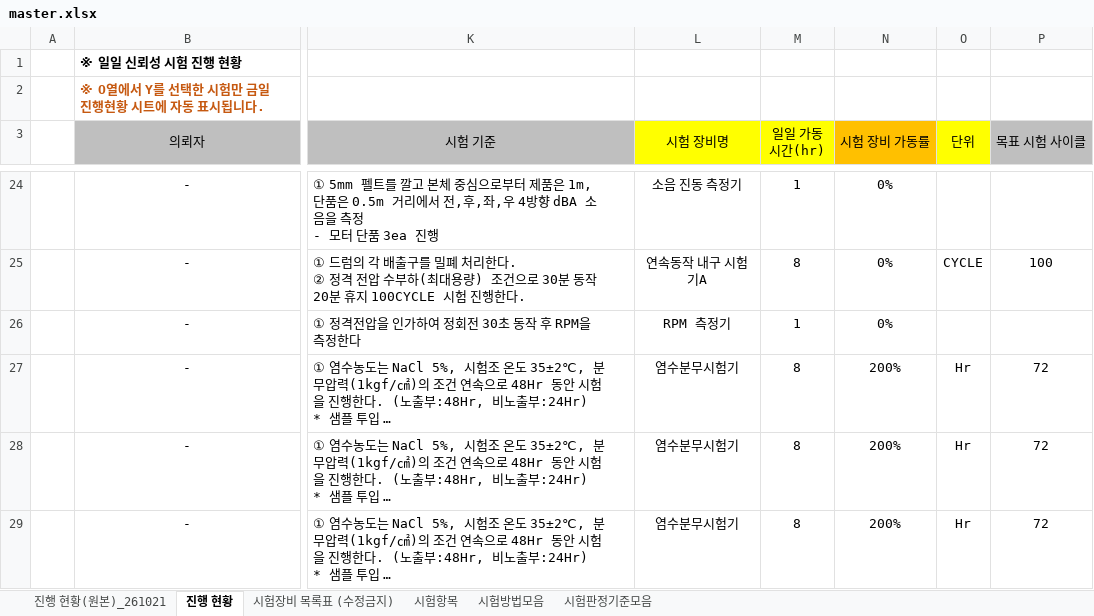
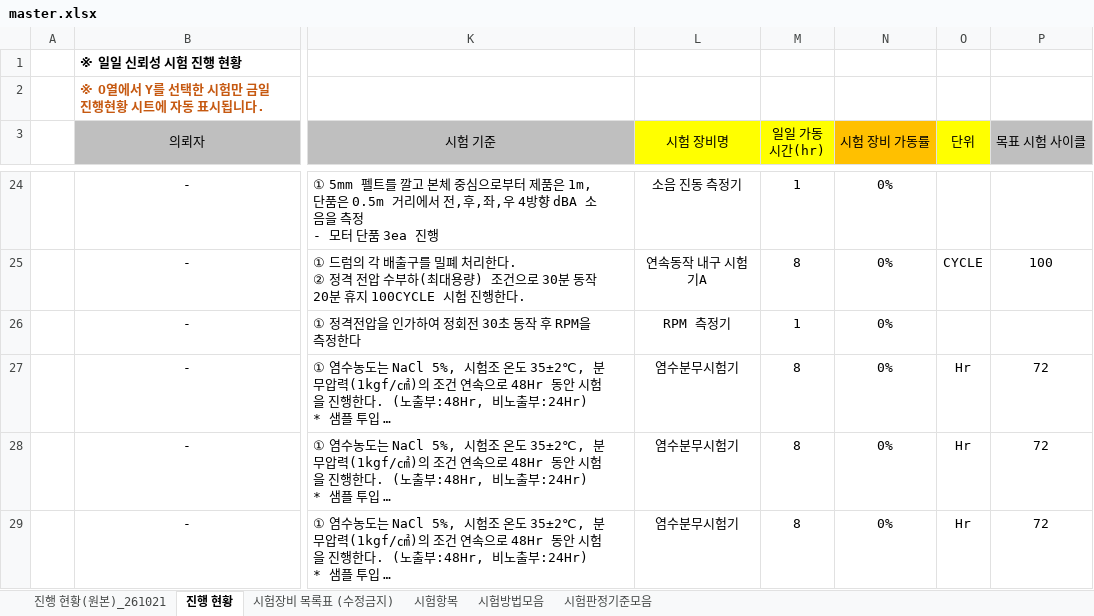
Before and after one commit to simjb23-oss/hurom-reliability, an Excel workbook: master.xlsx, sheet 진행 현황, drawn as a sheet; only a part is shown, gaps mark what is left out; long unchanged cells end in …; values as stored, in another font and other column widths than the file's, no borders; the diff covers the shown part only; the diff names each change by its address in the sheet, - before the commit and + after, or states it on an @@ line.

Commit message:
Master 동기화 2026-11-23T00:07:11Z

```diff
--- a/master.xlsx (sheet 진행 현황)
+++ b/master.xlsx (sheet 진행 현황)
-N27:N29 (시험 장비 가동률): 200%
+N27:N29 (시험 장비 가동률): 0%
```
Also changed, not shown: 14 edited cells and cell formats elsewhere in this sheet, 1 other file.
